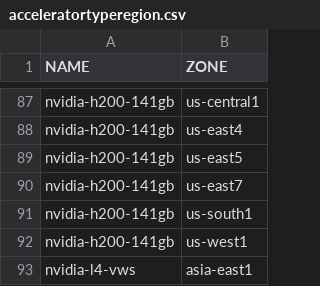
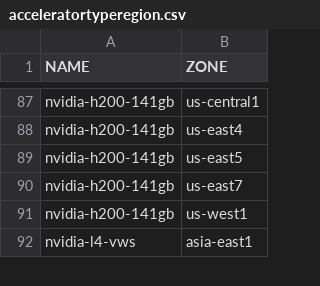
Before and after one commit to Cyclenerd/google-cloud-pricing-cost-calculator, a CSV file: tools/acceleratortyperegion.csv, drawn as a sheet; only a part is shown, gaps mark what is left out; the diff names each change by its address in the sheet, - before the commit and + after, or states it on an @@ line.

```diff
--- a/tools/acceleratortyperegion.csv
+++ b/tools/acceleratortyperegion.csv
-row 91: nvidia-h200-141gb | us-south1
```
Also changed, not shown: tools/machinetyperegion.csv.
